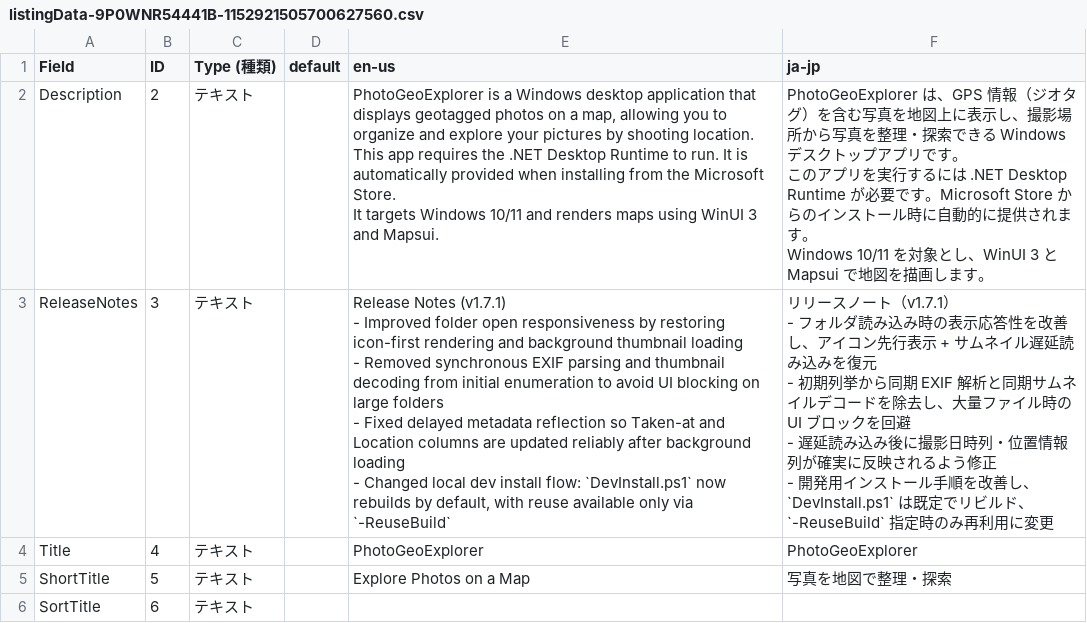
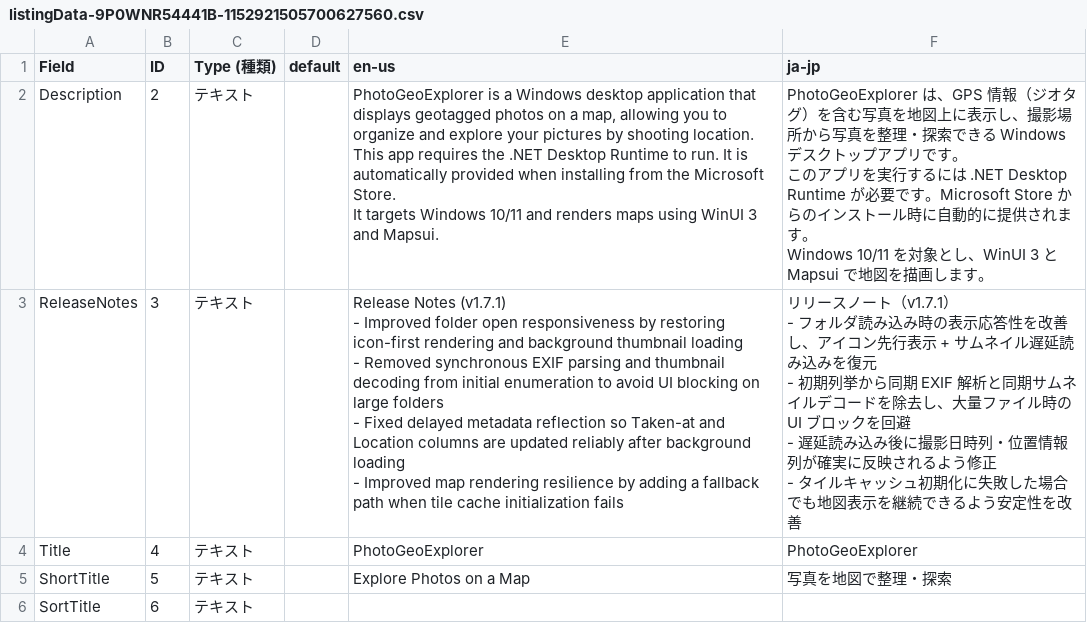
Before and after one commit to scottlz0310/PhotoGeoExplorer, a CSV file: PhotoGeoExplorer/Assets/propose/listingData-9P0WNR54441B-1152921505700627560.csv, drawn as a sheet; only a part is shown.

Commit message:
docs(store): レビュー指摘に合わせ提出情報を整合

```diff
--- a/PhotoGeoExplorer/Assets/propose/listingData-9P0WNR54441B-1152921505700627560.csv
+++ b/PhotoGeoExplorer/Assets/propose/listingData-9P0WNR54441B-1152921505700627560.csv
@@ -6,11 +6,11 @@ It targets Windows 10/11 and renders maps using WinUI 3 and Mapsui.","PhotoGeoEx
 Windows 10/11 を対象とし、WinUI 3 と Mapsui で地図を描画します。"
-ReleaseNotes,3,テキスト,,"Release Notes (v1.7.1)
-- Improved folder open responsiveness by restoring icon-first rendering and background thumbnail loading
-- Removed synchronous EXIF parsing and thumbnail decoding from initial enumeration to avoid UI blocking on large folders
-- Fixed delayed metadata reflection so Taken-at and Location columns are updated reliably after background loading
-- Changed local dev install flow: `DevInstall.ps1` now rebuilds by default, with reuse available only via `-ReuseBuild`","リリースノート（v1.7.1）
-- フォルダ読み込み時の表示応答性を改善し、アイコン先行表示 + サムネイル遅延読み込みを復元
-- 初期列挙から同期 EXIF 解析と同期サムネイルデコードを除去し、大量ファイル時の UI ブロックを回避
-- 遅延読み込み後に撮影日時列・位置情報列が確実に反映されるよう修正
-- 開発用インストール手順を改善し、`DevInstall.ps1` は既定でリビルド、`-ReuseBuild` 指定時のみ再利用に変更"
+ReleaseNotes,3,テキスト,,"Release Notes (v1.7.1)
+- Improved folder open responsiveness by restoring icon-first rendering and background thumbnail loading
+- Removed synchronous EXIF parsing and thumbnail decoding from initial enumeration to avoid UI blocking on large folders
+- Fixed delayed metadata reflection so Taken-at and Location columns are updated reliably after background loading
+- Improved map rendering resilience by adding a fallback path when tile cache initialization fails","リリースノート（v1.7.1）
+- フォルダ読み込み時の表示応答性を改善し、アイコン先行表示 + サムネイル遅延読み込みを復元
+- 初期列挙から同期 EXIF 解析と同期サムネイルデコードを除去し、大量ファイル時の UI ブロックを回避
+- 遅延読み込み後に撮影日時列・位置情報列が確実に反映されるよう修正
+- タイルキャッシュ初期化に失敗した場合でも地図表示を継続できるよう安定性を改善"
 Title,4,テキスト,,PhotoGeoExplorer,PhotoGeoExplorer
```
